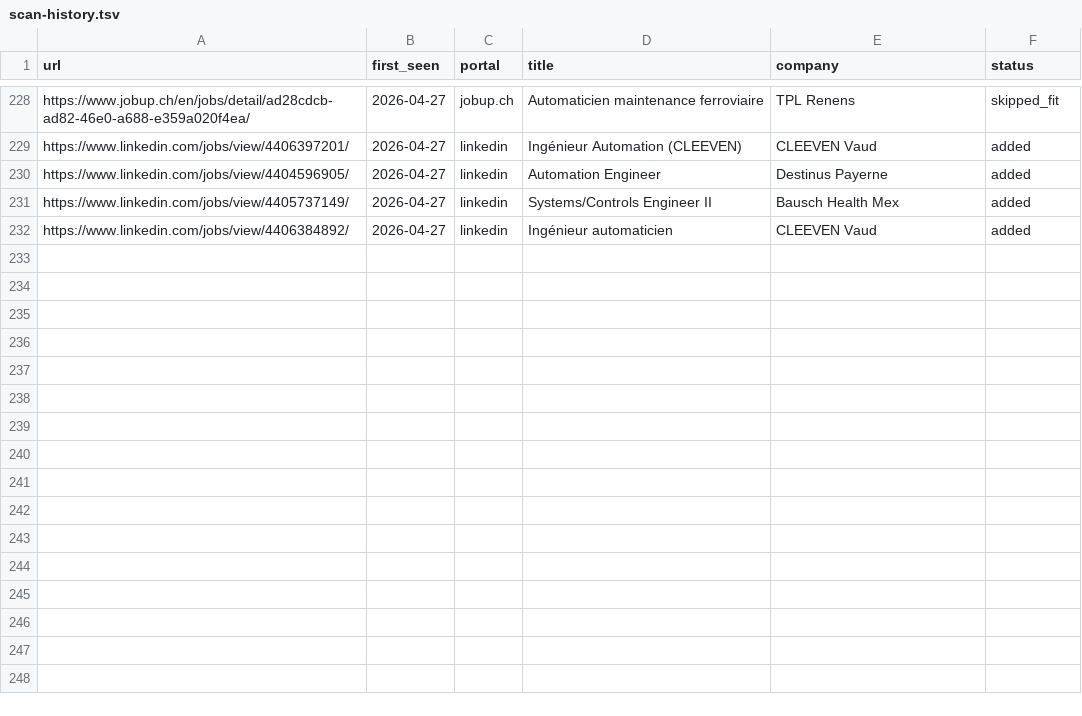
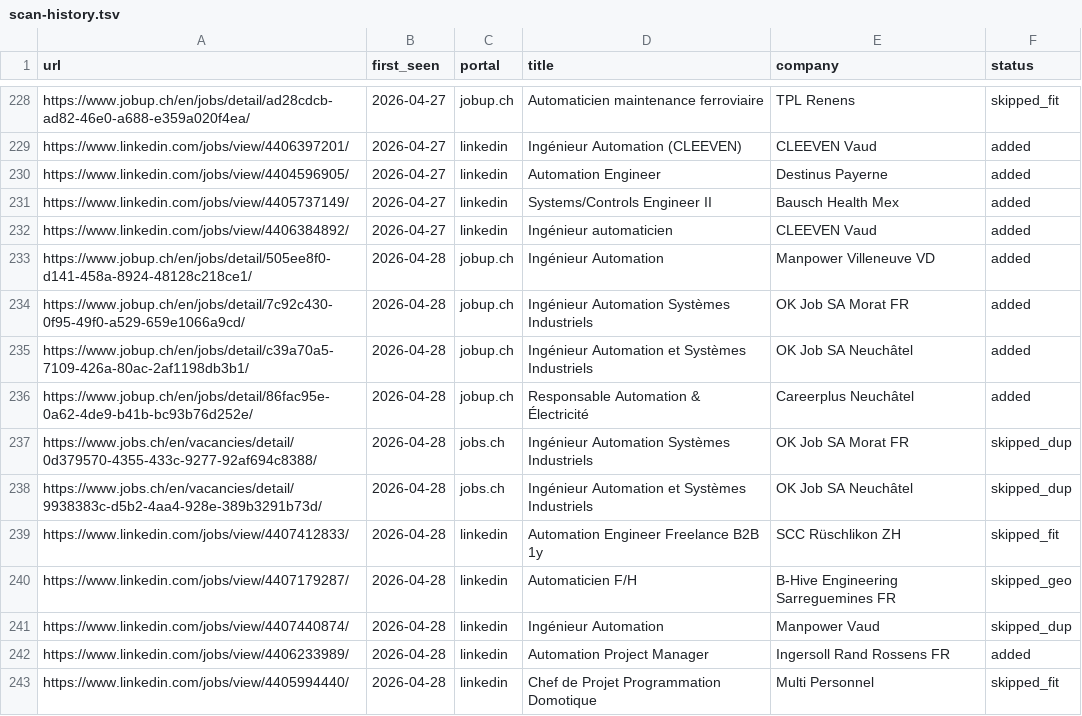
Before and after one commit to vandervan0001/career-ops, a TSV file: data/scan-history.tsv, drawn as a sheet; only a part is shown, gaps mark what is left out; the diff names each change by its address in the sheet, - before the commit and + after, or states it on an @@ line.

```diff
--- a/data/scan-history.tsv
+++ b/data/scan-history.tsv
+row 233: https://www.jobup.ch/en/jobs/detail/505ee8f0-d141-458a-8924-48128c218ce1/ | 2026-04-28 | jobup.ch | Ingénieur Automation | Manpower Villeneuve VD | added
+row 234: https://www.jobup.ch/en/jobs/detail/7c92c430-0f95-49f0-a529-659e1066a9cd/ | 2026-04-28 | jobup.ch | Ingénieur Automation Systèmes Industriels | OK Job SA Morat FR | added
+row 235: https://www.jobup.ch/en/jobs/detail/c39a70a5-7109-426a-80ac-2af1198db3b1/ | 2026-04-28 | jobup.ch | Ingénieur Automation et Systèmes Industriels | OK Job SA Neuchâtel | added
+row 236: https://www.jobup.ch/en/jobs/detail/86fac95e-0a62-4de9-b41b-bc93b76d252e/ | 2026-04-28 | jobup.ch | Responsable Automation & Électricité | Careerplus Neuchâtel | added
+row 237: https://www.jobs.ch/en/vacancies/detail/0d379570-4355-433c-9277-92af694c8388/ | 2026-04-28 | jobs.ch | Ingénieur Automation Systèmes Industriels | OK Job SA Morat FR | skipped_dup
+row 238: https://www.jobs.ch/en/vacancies/detail/9938383c-d5b2-4aa4-928e-389b3291b73d/ | 2026-04-28 | jobs.ch | Ingénieur Automation et Systèmes Industriels | OK Job SA Neuchâtel | skipped_dup
+row 239: https://www.linkedin.com/jobs/view/4407412833/ | 2026-04-28 | linkedin | Automation Engineer Freelance B2B 1y | SCC Rüschlikon ZH | skipped_fit
+row 240: https://www.linkedin.com/jobs/view/4407179287/ | 2026-04-28 | linkedin | Automaticien F/H | B-Hive Engineering Sarreguemines FR | skipped_geo
+row 241: https://www.linkedin.com/jobs/view/4407440874/ | 2026-04-28 | linkedin | Ingénieur Automation | Manpower Vaud | skipped_dup
+row 242: https://www.linkedin.com/jobs/view/4406233989/ | 2026-04-28 | linkedin | Automation Project Manager | Ingersoll Rand Rossens FR | added
+row 243: https://www.linkedin.com/jobs/view/4405994440/ | 2026-04-28 | linkedin | Chef de Projet Programmation Domotique | Multi Personnel | skipped_fit
```
Also changed, not shown: 17 other files.
